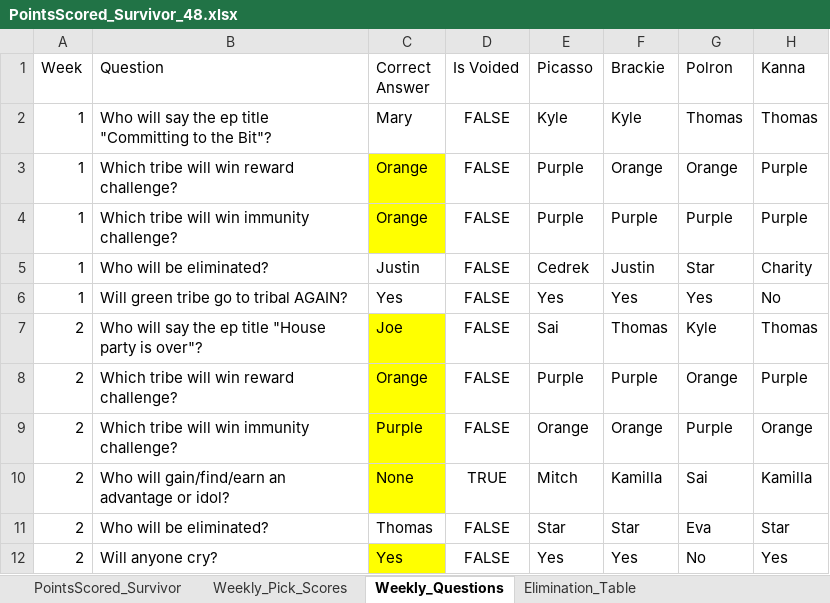
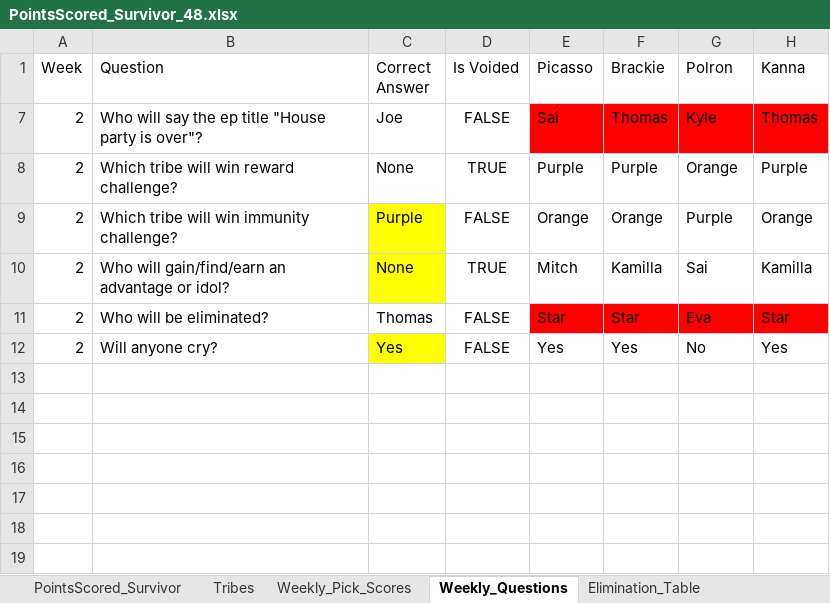
Before and after one commit to ischultz503/Survivor, an Excel workbook: data/PointsScored_Survivor_48.xlsx, sheet Weekly_Questions, drawn as a sheet; values as stored, in another font and other column widths than the file's, no borders; the diff names each change by its address in the sheet, - before the commit and + after, or states it on an @@ line.

```diff
--- a/data/PointsScored_Survivor_48.xlsx (sheet Weekly_Questions)
+++ b/data/PointsScored_Survivor_48.xlsx (sheet Weekly_Questions)
+sheet tab: Tribes
@@ row 2 hidden: 1 | Who will say the ep title "Committing to the Bit"? | Mary | FALSE | Kyle | Kyle | Thomas | Thomas @@
-row 3: 1 | Which tribe will win reward challenge? | Orange | FALSE | Purple | Orange | Orange | Purple
-row 4: 1 | Which tribe will win immunity challenge? | Orange | FALSE | Purple | Purple | Purple | Purple
@@ row 5 hidden: 1 | Who will be eliminated? | Justin | FALSE | Cedrek | Justin | Star | Charity @@
@@ row 6 hidden: 1 | Will green tribe go to tribal AGAIN? | Yes | FALSE | Yes | Yes | Yes | No @@
-C7:C8 fill: #FFFF00
+C7:C8 fill: none
-E7:H7 fill: none
+E7:H7 fill: #FF0000
-C8 (Correct Answer): Orange
+C8 (Correct Answer): None
-D8 (Is Voided): FALSE
+D8 (Is Voided): TRUE
-E11:H11 fill: none
+E11:H11 fill: #FF0000
```
Also changed, not shown: sheet PointsScored_Survivor, sheet Weekly_Pick_Scores, data/PointsScored_Survivor_47.xlsx, 1 other file.
